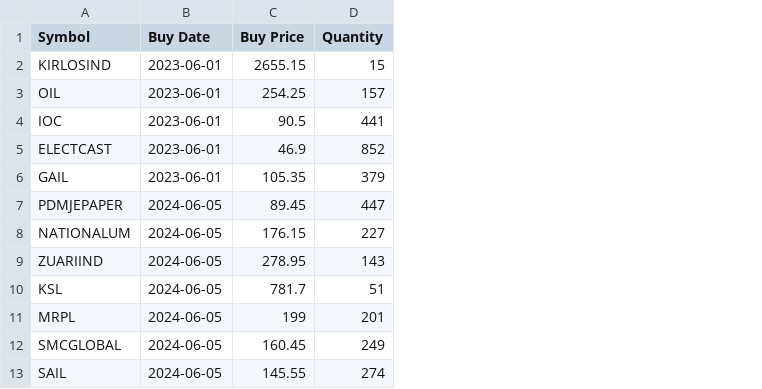
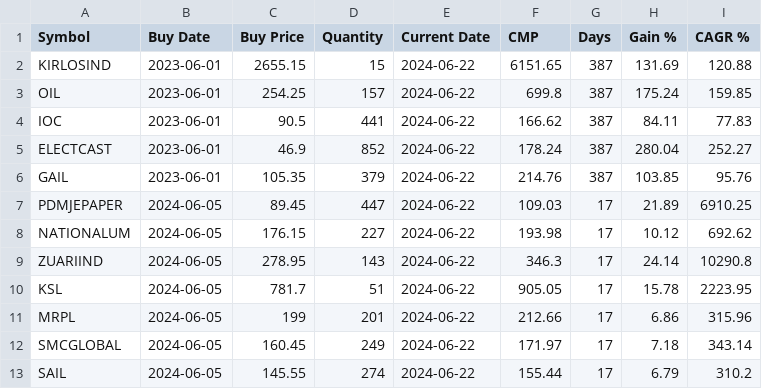
Before and after one commit to pango89/finance-strategies, a CSV file: backtest/reports/TV/2024-06-22_tv_portfolio.csv, drawn as a sheet; only a part is shown; the diff names each change by its address in the sheet, - before the commit and + after, or states it on an @@ line.

```diff
--- a/backtest/reports/TV/2024-06-22_tv_portfolio.csv
+++ b/backtest/reports/TV/2024-06-22_tv_portfolio.csv
+column E (Current Date), rows 2-13: all 2024-06-22
+column F (CMP), rows 2-13: 6151.65 | 699.8 | 166.62 | 178.24 | 214.76 | 109.03 | 193.98 | 346.3 | 905.05 | 212.66 | 171.97 | 155.44
+column G (Days), rows 2-13: 387 | 387 | 387 | 387 | 387 | 17 | 17 | 17 | 17 | 17 | 17 | 17
+column H (Gain %), rows 2-13: 131.69 | 175.24 | 84.11 | 280.04 | 103.85 | 21.89 | 10.12 | 24.14 | 15.78 | 6.86 | 7.18 | 6.79
+column I (CAGR %), rows 2-13: 120.88 | 159.85 | 77.83 | 252.27 | 95.76 | 6910.25 | 692.62 | 10290.8 | 2223.95 | 315.96 | 343.14 | 310.2
```
Also changed, not shown: 7 other files.
